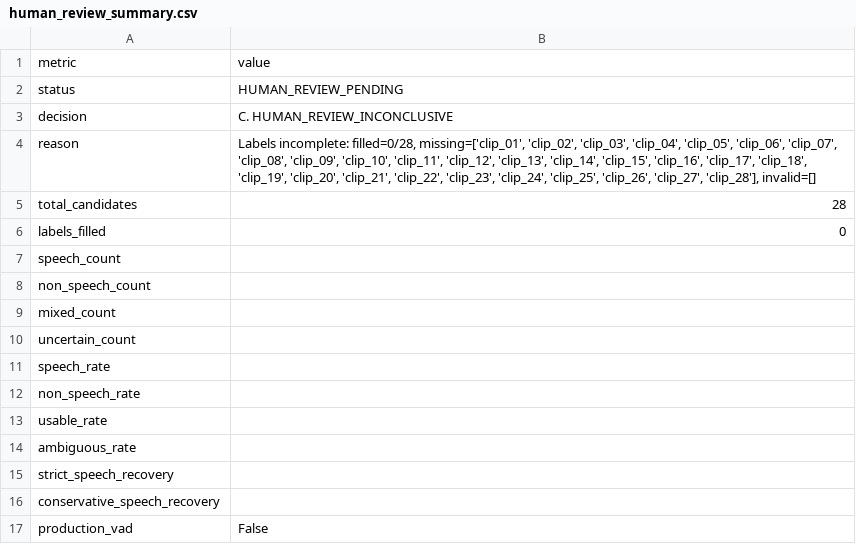
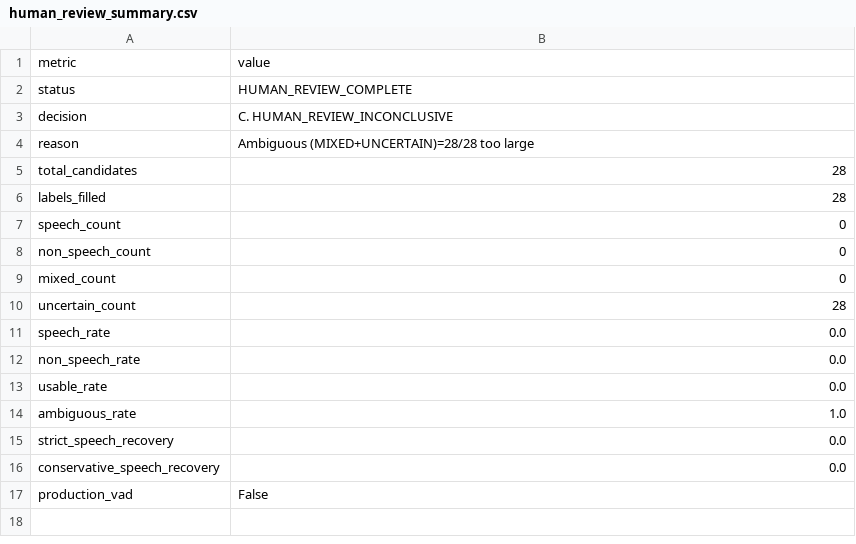
Before and after one commit to thangz121/learning-world, a CSV file: Research/Speech/Phase1_9_6/Results/human_review_summary.csv, drawn as a sheet.

Commit message:
phase1.9.6: round1 all-UNCERTAIN (too short); min2s review + NEW speech reference

```diff
--- a/Research/Speech/Phase1_9_6/Results/human_review_summary.csv
+++ b/Research/Speech/Phase1_9_6/Results/human_review_summary.csv
@@ -1,17 +1,17 @@
 metric,value
-status,HUMAN_REVIEW_PENDING
+status,HUMAN_REVIEW_COMPLETE
 decision,C. HUMAN_REVIEW_INCONCLUSIVE
-reason,"Labels incomplete: filled=0/28, missing=['clip_01', 'clip_02', 'clip_03', 'clip_04', 'clip_05', 'clip_06', 'clip_07', 'clip_08', 'clip_09', 'clip_10', 'clip_11', 'clip_12', 'clip_13', 'clip_14', 'clip_15', 'clip_16', 'clip_17', 'clip_18', 'clip_19', 'clip_20', 'clip_21', 'clip_22', 'clip_23', 'clip_24', 'clip_25', 'clip_26', 'clip_27', 'clip_28'], invalid=[]"
+reason,Ambiguous (MIXED+UNCERTAIN)=28/28 too large
 total_candidates,28
-labels_filled,0
-speech_count,
-non_speech_count,
-mixed_count,
-uncertain_count,
-speech_rate,
-non_speech_rate,
-usable_rate,
-ambiguous_rate,
-strict_speech_recovery,
-conservative_speech_recovery,
+labels_filled,28
+speech_count,0
+non_speech_count,0
+mixed_count,0
+uncertain_count,28
+speech_rate,0.0
+non_speech_rate,0.0
+usable_rate,0.0
+ambiguous_rate,1.0
+strict_speech_recovery,0.0
+conservative_speech_recovery,0.0
 production_vad,False
```
Also changed, not shown: 49 other files.
